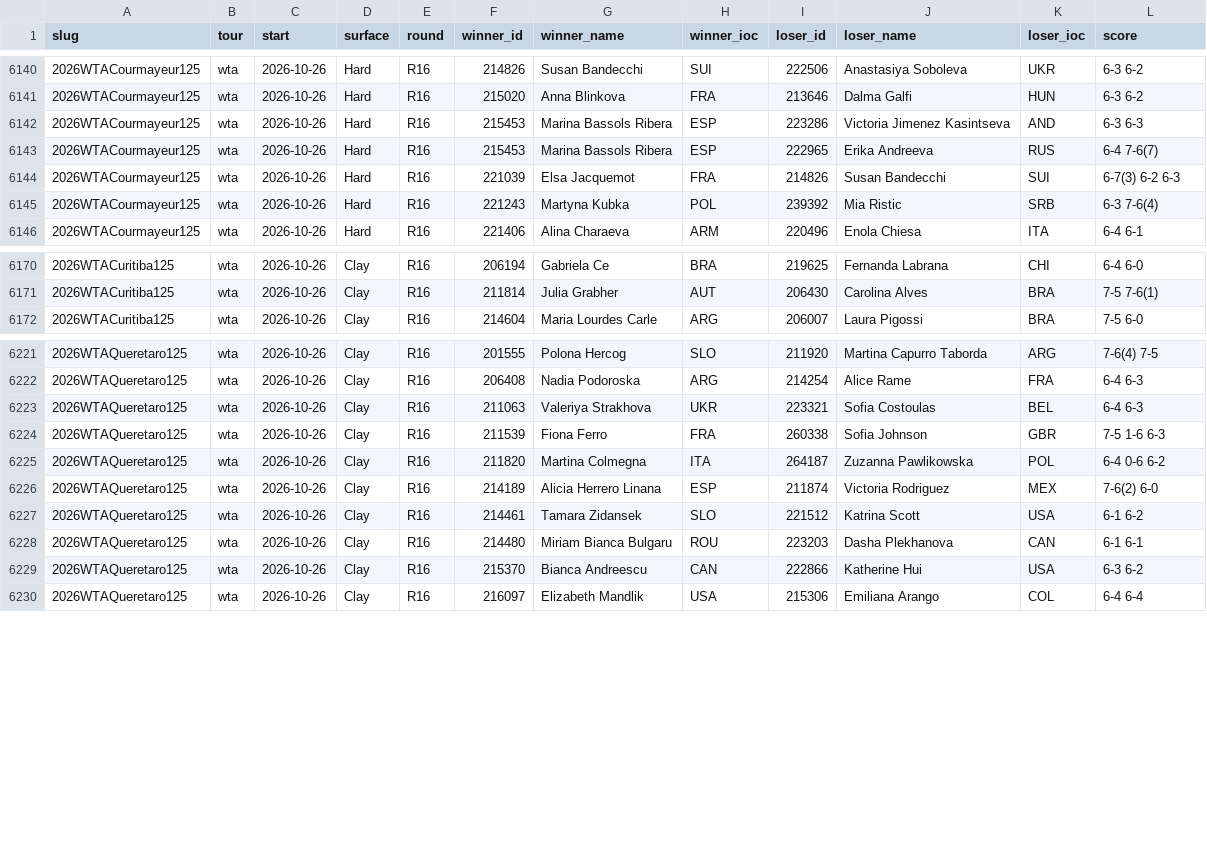
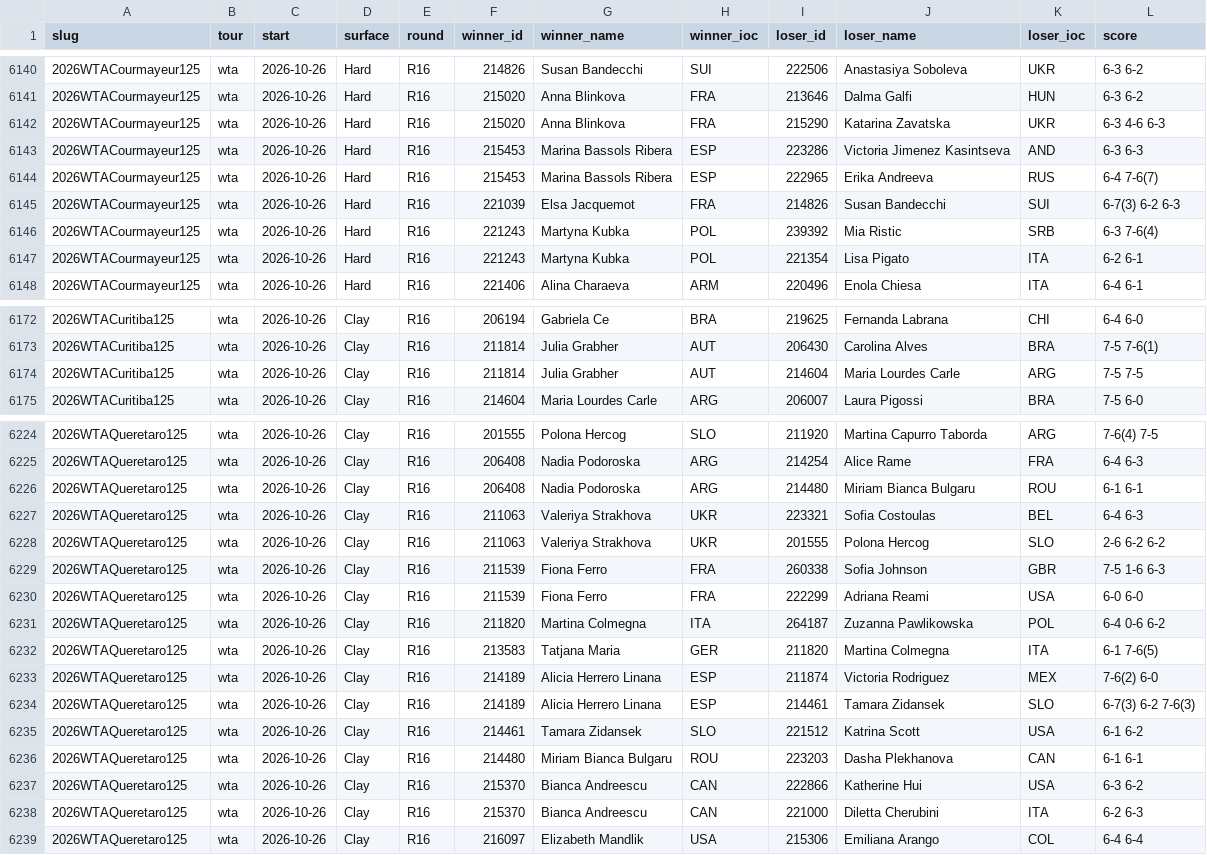
Before and after one commit to Hrivasek/tenis-predikce, a CSV file: data/ta_matches.csv, drawn as a sheet; only a part is shown, gaps mark what is left out.

```diff
--- a/data/ta_matches.csv
+++ b/data/ta_matches.csv
@@ -6141,2 +6141,3 @@ slug,tour,start,surface,round,winner_id,winner_name,winner_ioc,loser_id,loser_na
 2026WTACourmayeur125,wta,2026-10-26,Hard,R16,215020,Anna Blinkova,FRA,213646,Dalma Galfi,HUN,6-3 6-2
+2026WTACourmayeur125,wta,2026-10-26,Hard,R16,215020,Anna Blinkova,FRA,215290,Katarina Zavatska,UKR,6-3 4-6 6-3
 2026WTACourmayeur125,wta,2026-10-26,Hard,R16,215453,Marina Bassols Ribera,ESP,223286,Victoria Jimenez Kasintseva,AND,6-3 6-3
@@ -6145,2 +6146,3 @@ slug,tour,start,surface,round,winner_id,winner_name,winner_ioc,loser_id,loser_na
 2026WTACourmayeur125,wta,2026-10-26,Hard,R16,221243,Martyna Kubka,POL,239392,Mia Ristic,SRB,6-3 7-6(4)
+2026WTACourmayeur125,wta,2026-10-26,Hard,R16,221243,Martyna Kubka,POL,221354,Lisa Pigato,ITA,6-2 6-1
 2026WTACourmayeur125,wta,2026-10-26,Hard,R16,221406,Alina Charaeva,ARM,220496,Enola Chiesa,ITA,6-4 6-1
@@ -6171,2 +6173,3 @@ slug,tour,start,surface,round,winner_id,winner_name,winner_ioc,loser_id,loser_na
 2026WTACuritiba125,wta,2026-10-26,Clay,R16,211814,Julia Grabher,AUT,206430,Carolina Alves,BRA,7-5 7-6(1)
+2026WTACuritiba125,wta,2026-10-26,Clay,R16,211814,Julia Grabher,AUT,214604,Maria Lourdes Carle,ARG,7-5 7-5
 2026WTACuritiba125,wta,2026-10-26,Clay,R16,214604,Maria Lourdes Carle,ARG,206007,Laura Pigossi,BRA,7-5 6-0
@@ -6222,6 +6225,11 @@ slug,tour,start,surface,round,winner_id,winner_name,winner_ioc,loser_id,loser_na
 2026WTAQueretaro125,wta,2026-10-26,Clay,R16,206408,Nadia Podoroska,ARG,214254,Alice Rame,FRA,6-4 6-3
+2026WTAQueretaro125,wta,2026-10-26,Clay,R16,206408,Nadia Podoroska,ARG,214480,Miriam Bianca Bulgaru,ROU,6-1 6-1
 2026WTAQueretaro125,wta,2026-10-26,Clay,R16,211063,Valeriya Strakhova,UKR,223321,Sofia Costoulas,BEL,6-4 6-3
+2026WTAQueretaro125,wta,2026-10-26,Clay,R16,211063,Valeriya Strakhova,UKR,201555,Polona Hercog,SLO,2-6 6-2 6-2
 2026WTAQueretaro125,wta,2026-10-26,Clay,R16,211539,Fiona Ferro,FRA,260338,Sofia Johnson,GBR,7-5 1-6 6-3
+2026WTAQueretaro125,wta,2026-10-26,Clay,R16,211539,Fiona Ferro,FRA,222299,Adriana Reami,USA,6-0 6-0
 2026WTAQueretaro125,wta,2026-10-26,Clay,R16,211820,Martina Colmegna,ITA,264187,Zuzanna Pawlikowska,POL,6-4 0-6 6-2
+2026WTAQueretaro125,wta,2026-10-26,Clay,R16,213583,Tatjana Maria,GER,211820,Martina Colmegna,ITA,6-1 7-6(5)
 2026WTAQueretaro125,wta,2026-10-26,Clay,R16,214189,Alicia Herrero Linana,ESP,211874,Victoria Rodriguez,MEX,7-6(2) 6-0
+2026WTAQueretaro125,wta,2026-10-26,Clay,R16,214189,Alicia Herrero Linana,ESP,214461,Tamara Zidansek,SLO,6-7(3) 6-2 7-6(3)
 2026WTAQueretaro125,wta,2026-10-26,Clay,R16,214461,Tamara Zidansek,SLO,221512,Katrina Scott,USA,6-1 6-2
@@ -6229,2 +6237,3 @@ slug,tour,start,surface,round,winner_id,winner_name,winner_ioc,loser_id,loser_na
 2026WTAQueretaro125,wta,2026-10-26,Clay,R16,215370,Bianca Andreescu,CAN,222866,Katherine Hui,USA,6-3 6-2
+2026WTAQueretaro125,wta,2026-10-26,Clay,R16,215370,Bianca Andreescu,CAN,221000,Diletta Cherubini,ITA,6-2 6-3
 2026WTAQueretaro125,wta,2026-10-26,Clay,R16,216097,Elizabeth Mandlik,USA,215306,Emiliana Arango,COL,6-4 6-4
```
Also changed, not shown: 1 other file.
